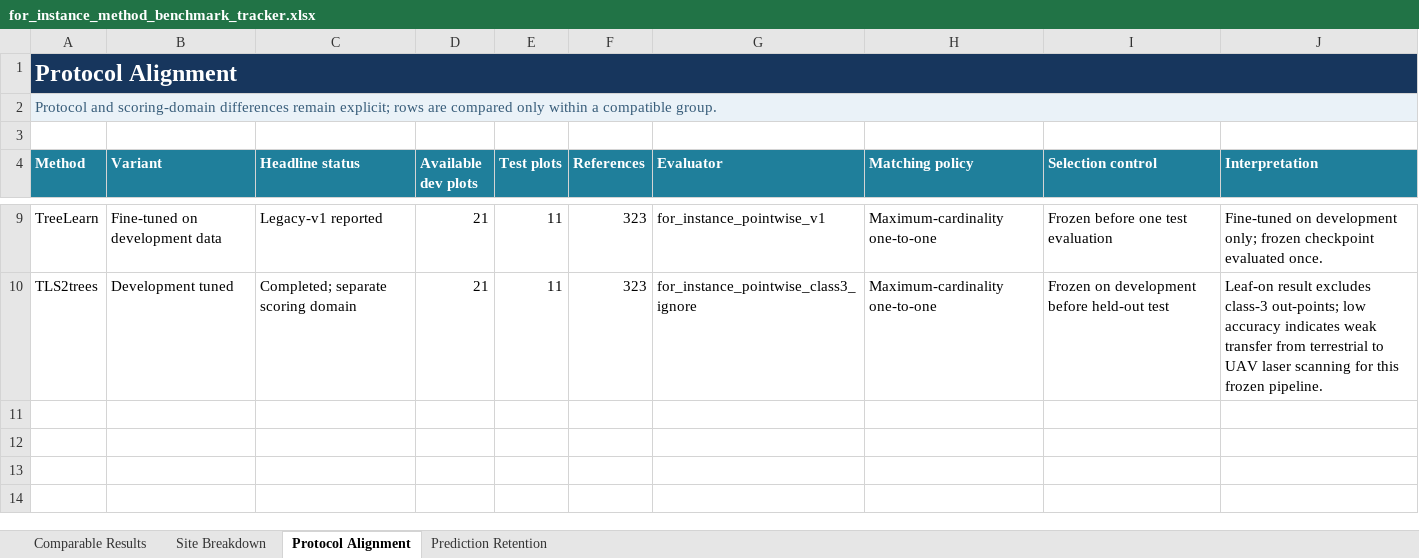
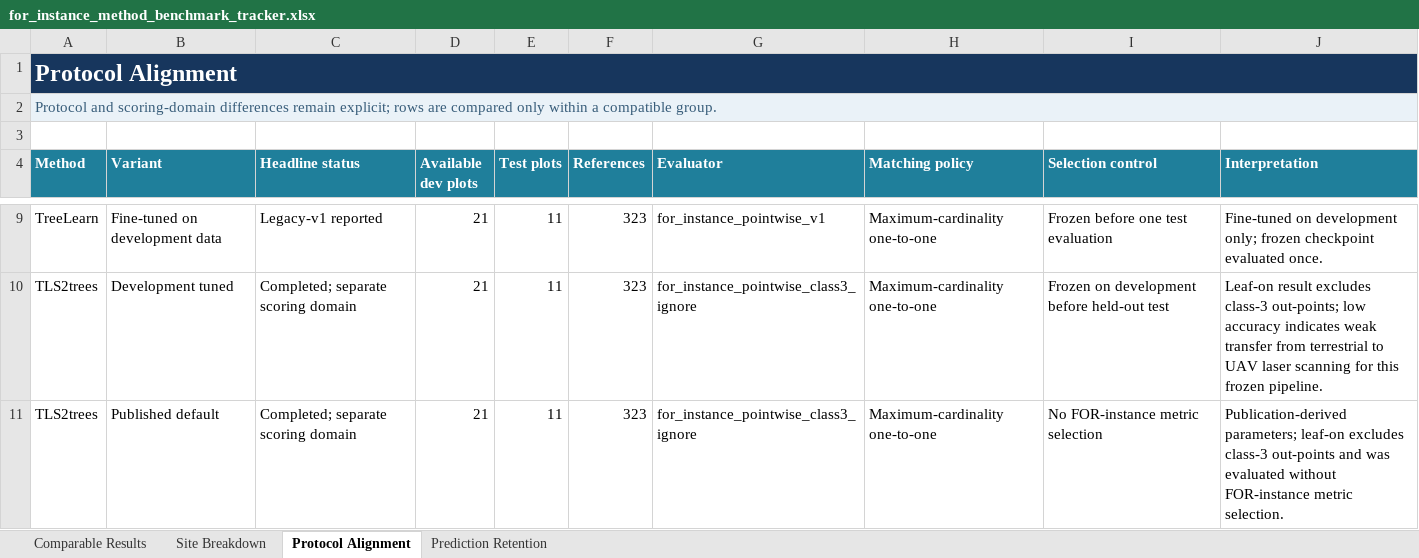
Before and after one commit to EwanMoorcroft/individual-tree-segmentation-benchmarks, an Excel workbook: outputs/for_instance_benchmark_metrics/for_instance_method_benchmark_tracker.xlsx, sheet Protocol Alignment, drawn as a sheet; only a part is shown, gaps mark what is left out; values as stored, in another font and other column widths than the file's, no borders; table styles not drawn; the diff names each change by its address in the sheet, - before the commit and + after, or states it on an @@ line.

Commit message:
Publish TLS2trees published-default FOR-instance results

```diff
--- a/outputs/for_instance_benchmark_metrics/for_instance_method_benchmark_tracker.xlsx (sheet Protocol Alignment)
+++ b/outputs/for_instance_benchmark_metrics/for_instance_method_benchmark_tracker.xlsx (sheet Protocol Alignment)
+row 11: TLS2trees | Published default | Completed; separate scoring domain | 21 | 11 | 323 | for_instance_pointwise_class3_ignore | Maximum-cardinality one-to-one | No FOR-instance metric selection | Publication-derived parameters; leaf-on excludes class-3 out-points and was evaluated without FOR-instance metric selection.
```
Also changed, not shown: sheet Site Breakdown, sheet Comparable Results, sheet Prediction Retention, 18 other files.
